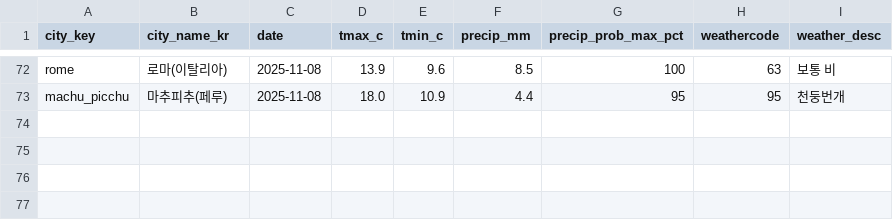
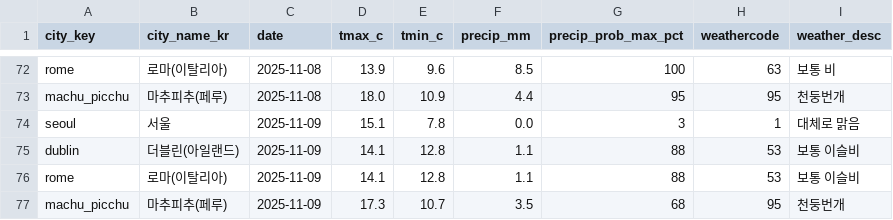
Before and after one commit to alicia-eunsil/weather-daily, a CSV file: data/daily_weather.csv, drawn as a sheet; only a part is shown, gaps mark what is left out; the diff names each change by its address in the sheet, - before the commit and + after, or states it on an @@ line.

```diff
--- a/data/daily_weather.csv
+++ b/data/daily_weather.csv
+row 74: seoul | 서울 | 2025-11-09 | 15.1 | 7.8 | 0.0 | 3 | 1 | 대체로 맑음
+row 75: dublin | 더블린(아일랜드) | 2025-11-09 | 14.1 | 12.8 | 1.1 | 88 | 53 | 보통 이슬비
+row 76: rome | 로마(이탈리아) | 2025-11-09 | 14.1 | 12.8 | 1.1 | 88 | 53 | 보통 이슬비
+row 77: machu_picchu | 마추피추(페루) | 2025-11-09 | 17.3 | 10.7 | 3.5 | 68 | 95 | 천둥번개
```
